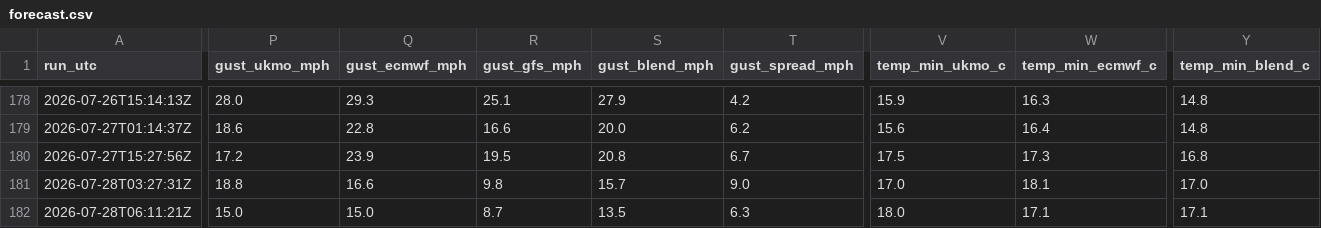
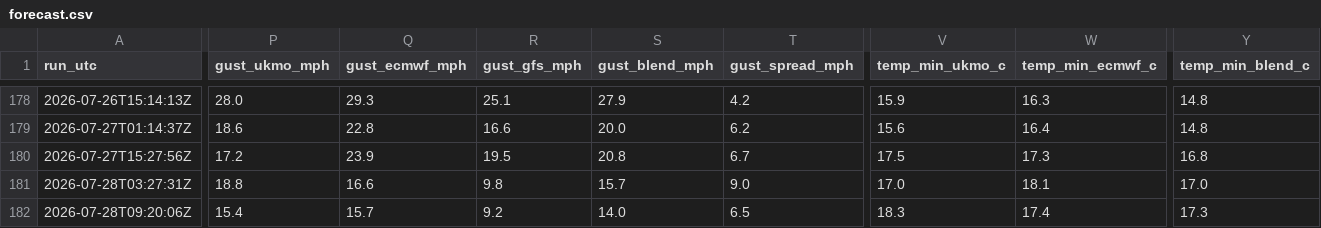
Before and after one commit to alivebe-a11y/weat, a CSV file: data/forecast.csv, drawn as a sheet; only a part is shown, gaps mark what is left out; the diff covers the shown part only; the diff names each change by its address in the sheet, - before the commit and + after, or states it on an @@ line.

```diff
--- a/data/forecast.csv
+++ b/data/forecast.csv
-A182 (run_utc): 2026-07-28T06:11:21Z
+A182 (run_utc): 2026-07-28T09:20:06Z
-P182 (gust_ukmo_mph): 15.0
+P182 (gust_ukmo_mph): 15.4
-Q182 (gust_ecmwf_mph): 15.0
+Q182 (gust_ecmwf_mph): 15.7
-R182 (gust_gfs_mph): 8.7
+R182 (gust_gfs_mph): 9.2
-S182 (gust_blend_mph): 13.5
+S182 (gust_blend_mph): 14.0
-T182 (gust_spread_mph): 6.3
+T182 (gust_spread_mph): 6.5
-V182 (temp_min_ukmo_c): 18.0
+V182 (temp_min_ukmo_c): 18.3
-W182 (temp_min_ecmwf_c): 17.1
+W182 (temp_min_ecmwf_c): 17.4
-Y182 (temp_min_blend_c): 17.1
+Y182 (temp_min_blend_c): 17.3
```
Also changed, not shown: 5 edited cells elsewhere in this file.
